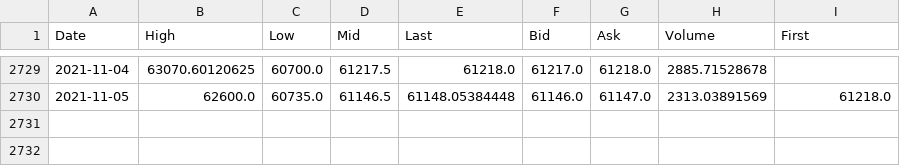
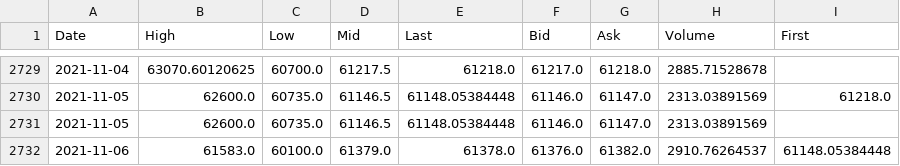
Before and after one commit to mgebele/streamlit_tweets_on_charts, a CSV file: BITFINEX BTCUSD.csv, drawn as a sheet; only a part is shown, gaps mark what is left out; the diff names each change by its address in the sheet, - before the commit and + after, or states it on an @@ line.

```diff
--- a/BITFINEX BTCUSD.csv
+++ b/BITFINEX BTCUSD.csv
+row 2731: 2021-11-05 | 62600.0 | 60735.0 | 61146.5 | 61148.05384448 | 61146.0 | 61147.0 | 2313.03891569
+row 2732: 2021-11-06 | 61583.0 | 60100.0 | 61379.0 | 61378.0 | 61376.0 | 61382.0 | 2910.76264537 | 61148.05384448
```
Also changed, not shown: 3 other files.
